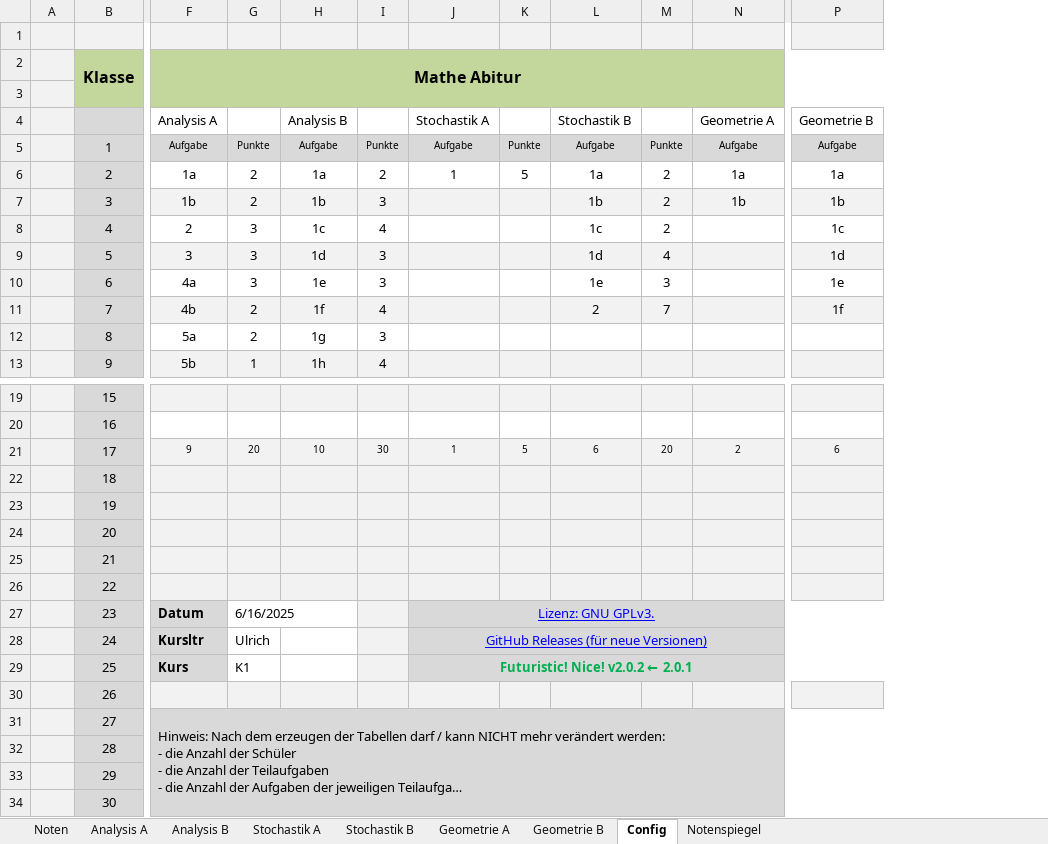
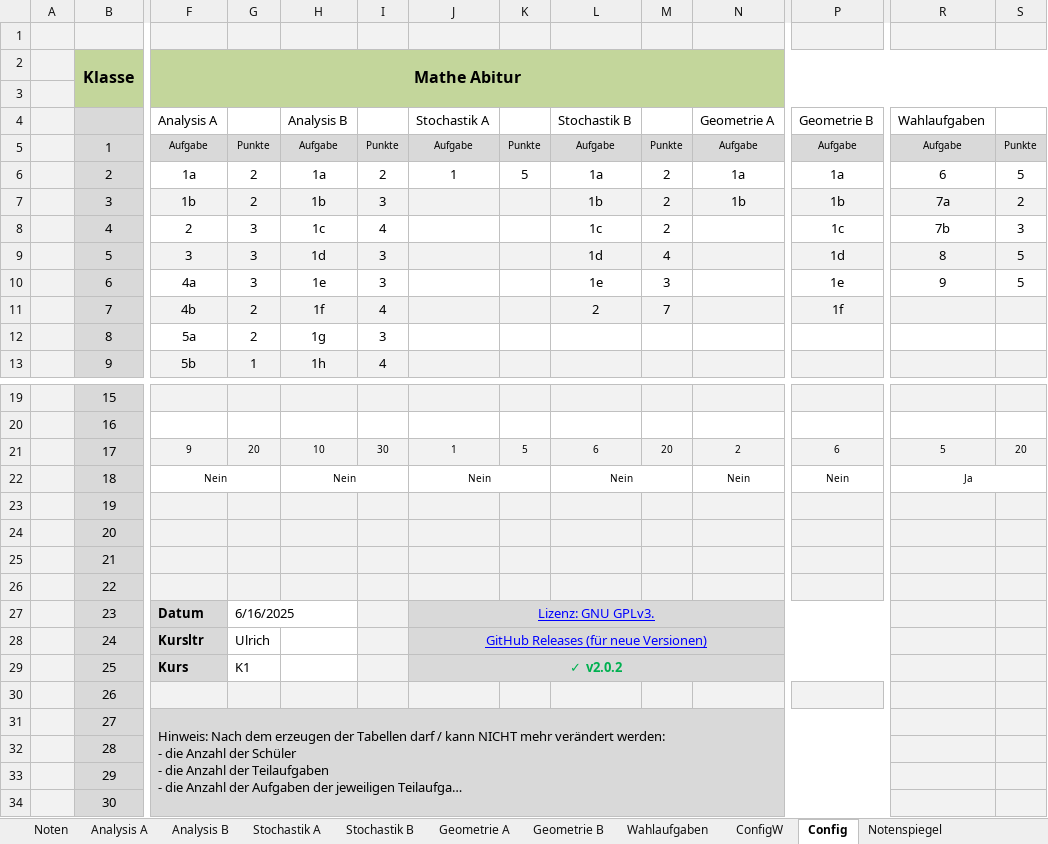
Before and after one commit to bee-eater/EXCEL-Korrekturliste-Mathe-ABI, an Excel workbook: Korrekturliste.xlsm, sheet Config, drawn as a sheet; only a part is shown, gaps mark what is left out; long unchanged cells end in …; values as stored, in another font and other column widths than the file's, no borders; charts and pictures not drawn; the diff covers the shown part only; the diff names each change by its address in the sheet, - before the commit and + after, or states it on an @@ line.

```diff
--- a/Korrekturliste.xlsm (sheet Config)
+++ b/Korrekturliste.xlsm (sheet Config)
+sheet tab: Wahlaufgaben
+sheet tab: ConfigW
+column R, rows 4-10: Wahlaufgaben | Aufgabe | 6 | 7a | 7b | 8 | 9; rows 21-22: 5 | Ja
+column S, rows 5-10: Punkte | 5 | 2 | 3 | 5 | 5; row 21: 20
-F22: (empty)
+F22: Nein
-F22:P22 fill: #F2F2F2
+F22:P22 fill: none
+F22:G22 merged
-H22: (empty)
+H22: Nein
+H22:I22 merged
-J22: (empty)
+J22: Nein
+J22:K22 merged
-L22: (empty)
+L22: Nein
+L22:M22 merged
-N22: (empty)
+N22: Nein
+N22:O22 merged
-P22: (empty)
+P22: Nein
+P22:Q22 merged
-J29: Futuristic! Nice! v2.0.2 ← 2.0.1
+J29: ✓ v2.0.2
```
Also changed, not shown: 1 edited cell and cell formats elsewhere in this sheet, sheet Noten, formulas that keep their value, charts or pictures.
